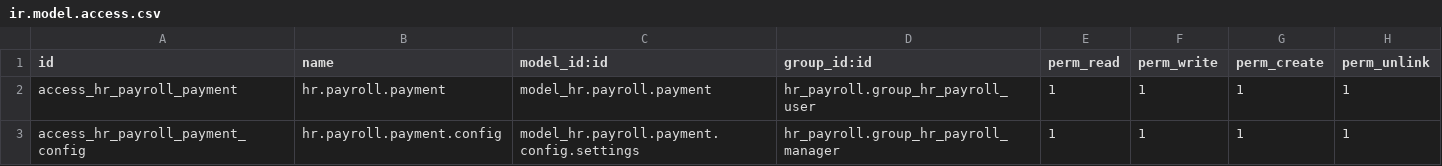
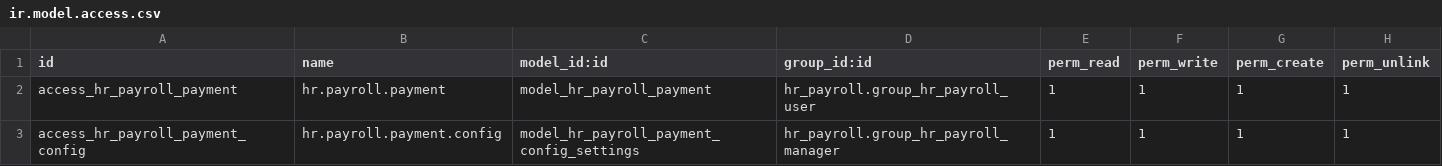
Before and after one commit to Emadbox/hr_payroll_payment, a CSV file: security/ir.model.access.csv, drawn as a sheet.

Commit message:
Security

```diff
--- a/security/ir.model.access.csv
+++ b/security/ir.model.access.csv
@@ -1,3 +1,3 @@
 id,name,model_id:id,group_id:id,perm_read,perm_write,perm_create,perm_unlink
-access_hr_payroll_payment,hr.payroll.payment,model_hr.payroll.payment,hr_payroll.group_hr_payroll_user,1,1,1,1
-access_hr_payroll_payment_config,hr.payroll.payment.config,model_hr.payroll.payment.config.settings,hr_payroll.group_hr_payroll_manager,1,1,1,1
+access_hr_payroll_payment,hr.payroll.payment,model_hr_payroll_payment,hr_payroll.group_hr_payroll_user,1,1,1,1
+access_hr_payroll_payment_config,hr.payroll.payment.config,model_hr_payroll_payment_config_settings,hr_payroll.group_hr_payroll_manager,1,1,1,1
```
